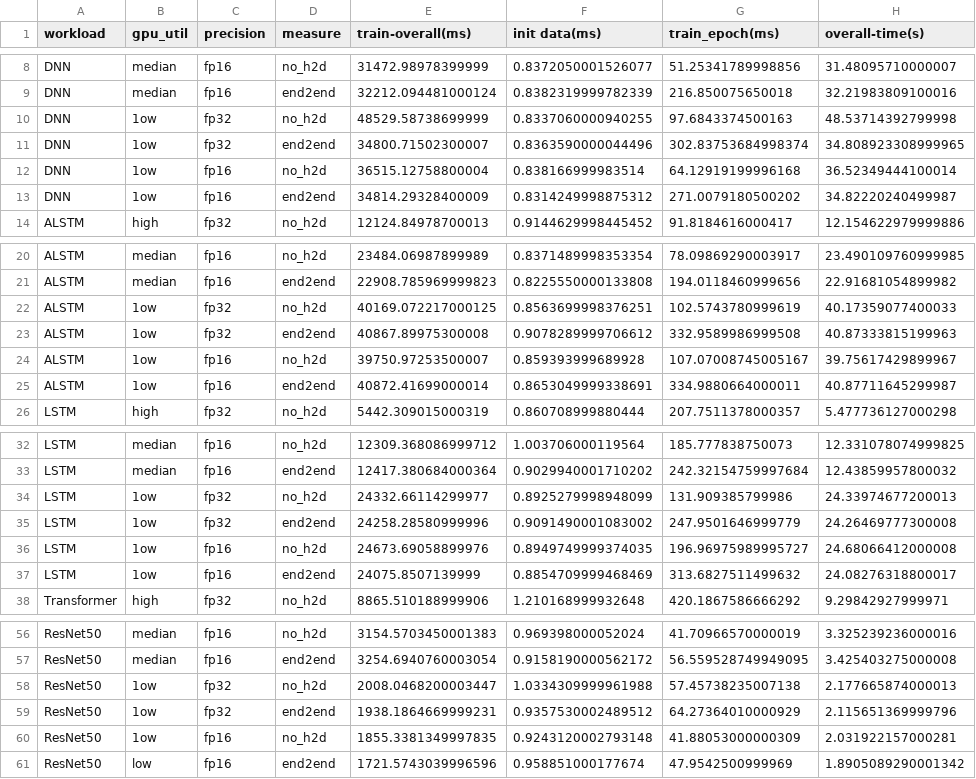
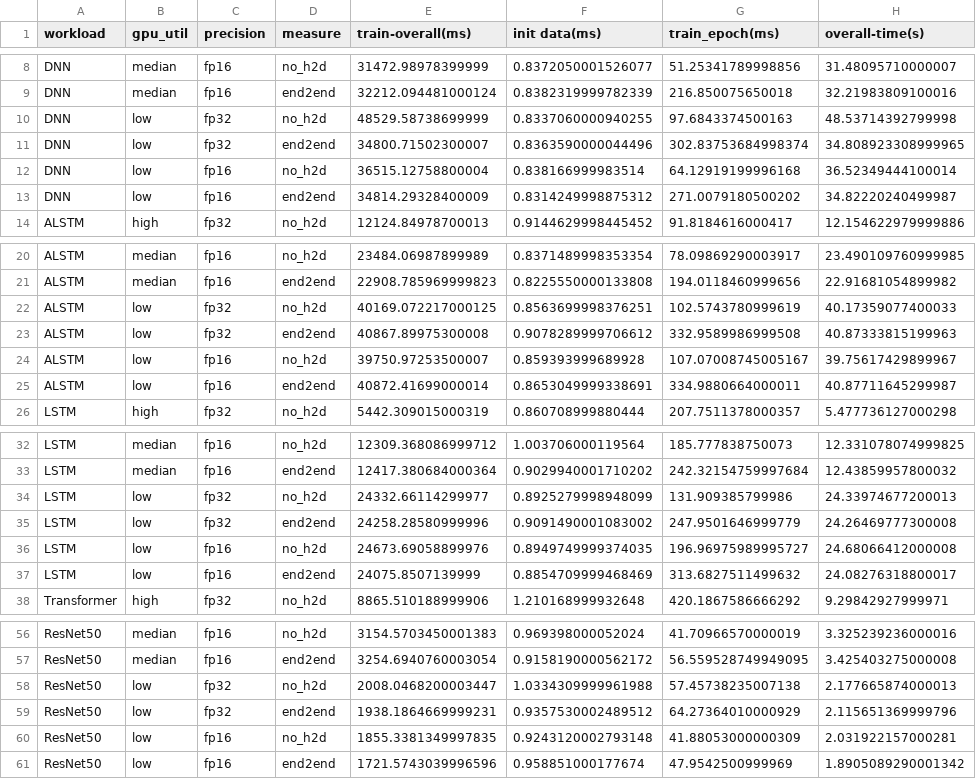
Before and after one commit to yixunzhang/qbench_archived, a CSV file: result/baseline_private.csv, drawn as a sheet; only a part is shown, gaps mark what is left out; the diff covers the shown part only.

Commit message:
fix typo

```diff
--- a/result/baseline_private.csv
+++ b/result/baseline_private.csv
@@ -9,6 +9,6 @@ DNN,median,fp16,no_h2d,31472.98978399999,0.8372050001526077,51.25341789998856,31
 DNN,median,fp16,end2end,32212.094481000124,0.8382319999782339,216.850075650018,32.21983809100016
-DNN,1ow,fp32,no_h2d,48529.58738699999,0.8337060000940255,97.6843374500163,48.53714392799998
-DNN,1ow,fp32,end2end,34800.71502300007,0.8363590000044496,302.83753684998374,34.808923308999965
-DNN,1ow,fp16,no_h2d,36515.12758800004,0.838166999983514,64.12919199996168,36.52349444100014
-DNN,1ow,fp16,end2end,34814.29328400009,0.8314249998875312,271.0079180500202,34.82220240499987
+DNN,low,fp32,no_h2d,48529.58738699999,0.8337060000940255,97.6843374500163,48.53714392799998
+DNN,low,fp32,end2end,34800.71502300007,0.8363590000044496,302.83753684998374,34.808923308999965
+DNN,low,fp16,no_h2d,36515.12758800004,0.838166999983514,64.12919199996168,36.52349444100014
+DNN,low,fp16,end2end,34814.29328400009,0.8314249998875312,271.0079180500202,34.82220240499987
 ALSTM,high,fp32,no_h2d,12124.84978700013,0.9144629998445452,91.8184616000417,12.154622979999886
@@ -21,6 +21,6 @@ ALSTM,median,fp16,no_h2d,23484.06987899989,0.8371489998353354,78.09869290003917,
 ALSTM,median,fp16,end2end,22908.785969999823,0.8225550000133808,194.0118460999656,22.91681054899982
-ALSTM,1ow,fp32,no_h2d,40169.072217000125,0.8563699998376251,102.5743780999619,40.17359077400033
-ALSTM,1ow,fp32,end2end,40867.89975300008,0.9078289999706612,332.9589986999508,40.87333815199963
-ALSTM,1ow,fp16,no_h2d,39750.97253500007,0.859393999689928,107.07008745005167,39.75617429899967
-ALSTM,1ow,fp16,end2end,40872.41699000014,0.8653049999338691,334.9880664000011,40.87711645299987
+ALSTM,low,fp32,no_h2d,40169.072217000125,0.8563699998376251,102.5743780999619,40.17359077400033
+ALSTM,low,fp32,end2end,40867.89975300008,0.9078289999706612,332.9589986999508,40.87333815199963
+ALSTM,low,fp16,no_h2d,39750.97253500007,0.859393999689928,107.07008745005167,39.75617429899967
+ALSTM,low,fp16,end2end,40872.41699000014,0.8653049999338691,334.9880664000011,40.87711645299987
 LSTM,high,fp32,no_h2d,5442.309015000319,0.860708999880444,207.7511378000357,5.477736127000298
@@ -33,6 +33,6 @@ LSTM,median,fp16,no_h2d,12309.368086999712,1.003706000119564,185.777838750073,12
 LSTM,median,fp16,end2end,12417.380684000364,0.9029940001710202,242.32154759997684,12.43859957800032
-LSTM,1ow,fp32,no_h2d,24332.66114299977,0.8925279998948099,131.909385799986,24.33974677200013
-LSTM,1ow,fp32,end2end,24258.28580999996,0.9091490001083002,247.9501646999779,24.26469777300008
-LSTM,1ow,fp16,no_h2d,24673.69058899976,0.8949749999374035,196.96975989995727,24.68066412000008
-LSTM,1ow,fp16,end2end,24075.8507139999,0.8854709999468469,313.6827511499632,24.08276318800017
+LSTM,low,fp32,no_h2d,24332.66114299977,0.8925279998948099,131.909385799986,24.33974677200013
+LSTM,low,fp32,end2end,24258.28580999996,0.9091490001083002,247.9501646999779,24.26469777300008
+LSTM,low,fp16,no_h2d,24673.69058899976,0.8949749999374035,196.96975989995727,24.68066412000008
+LSTM,low,fp16,end2end,24075.8507139999,0.8854709999468469,313.6827511499632,24.08276318800017
 Transformer,high,fp32,no_h2d,8865.510188999906,1.210168999932648,420.1867586666292,9.29842927999971
@@ -57,5 +57,5 @@ ResNet50,median,fp16,no_h2d,3154.5703450001383,0.969398000052024,41.709665700000
 ResNet50,median,fp16,end2end,3254.6940760003054,0.9158190000562172,56.559528749949095,3.425403275000008
-ResNet50,1ow,fp32,no_h2d,2008.0468200003447,1.0334309999961988,57.45738235007138,2.177665874000013
-ResNet50,1ow,fp32,end2end,1938.1864669999231,0.9357530002489512,64.27364010000929,2.115651369999796
-ResNet50,1ow,fp16,no_h2d,1855.3381349997835,0.9243120002793148,41.88053000000309,2.031922157000281
+ResNet50,low,fp32,no_h2d,2008.0468200003447,1.0334309999961988,57.45738235007138,2.177665874000013
+ResNet50,low,fp32,end2end,1938.1864669999231,0.9357530002489512,64.27364010000929,2.115651369999796
+ResNet50,low,fp16,no_h2d,1855.3381349997835,0.9243120002793148,41.88053000000309,2.031922157000281
 ResNet50,low,fp16,end2end,1721.5743039996596,0.958851000177674,47.9542500999969,1.8905089290001342
```
Also changed, not shown: 2 edited cells elsewhere in this file.
